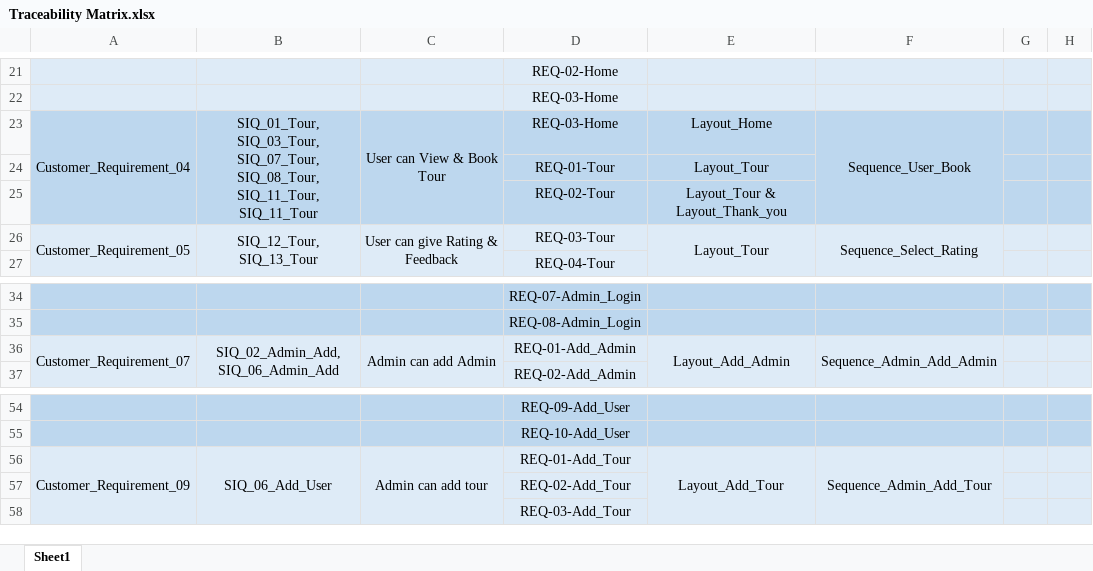
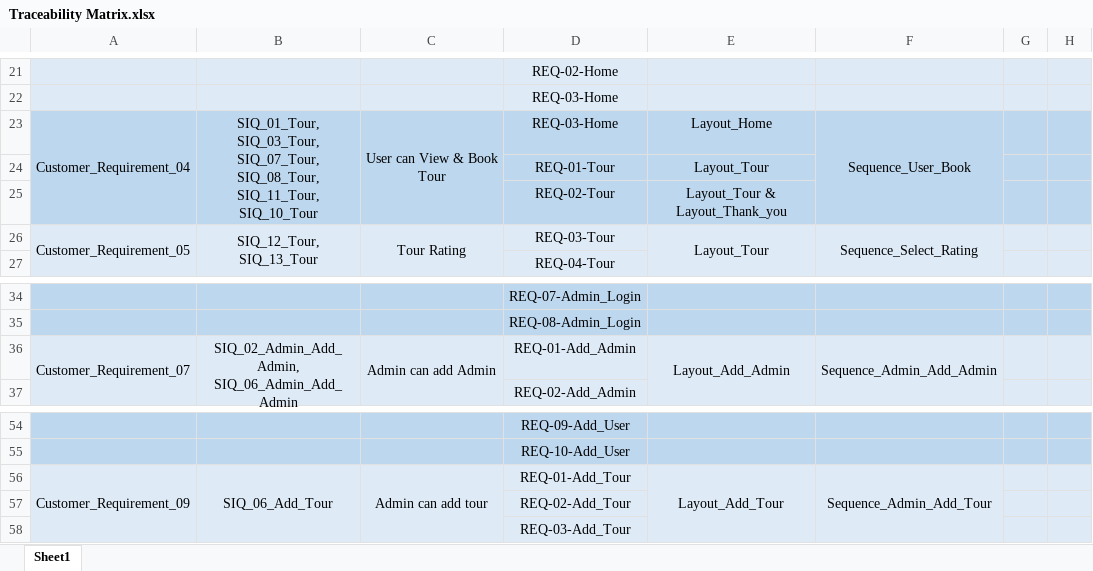
Before and after one commit to SaadHamdy1999/TravelAdvisor, an Excel workbook: Monitor and Control/Traceability Matrix.xlsx, sheet Sheet1, drawn as a sheet; only a part is shown, gaps mark what is left out; values as stored, in another font and other column widths than the file's, no borders; ↵ is a line break in a cell; the diff names each change by its address in the sheet, - before the commit and + after, or states it on an @@ line.

```diff
--- a/Monitor and Control/Traceability Matrix.xlsx (sheet Sheet1)
+++ b/Monitor and Control/Traceability Matrix.xlsx (sheet Sheet1)
-B23: …SIQ_08_Tour, ↵ SIQ_11_Tour, ↵ SIQ_11_Tour
+B23: …SIQ_08_Tour, ↵ SIQ_11_Tour, ↵ SIQ_10_Tour
-C26: User can give Rating & Feedback
+C26: Tour Rating
-B36: SIQ_02_Admin_Add, ↵ SIQ_06_Admin_Add
+B36: SIQ_02_Admin_Add_Admin, ↵ SIQ_06_Admin_Add_Admin
-B56: SIQ_06_Add_User
+B56: SIQ_06_Add_Tour
```
Also changed, not shown: Monitor and Control/Reviews.xlsx.
